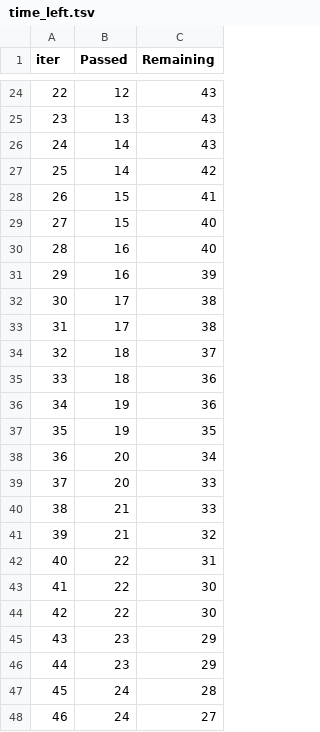
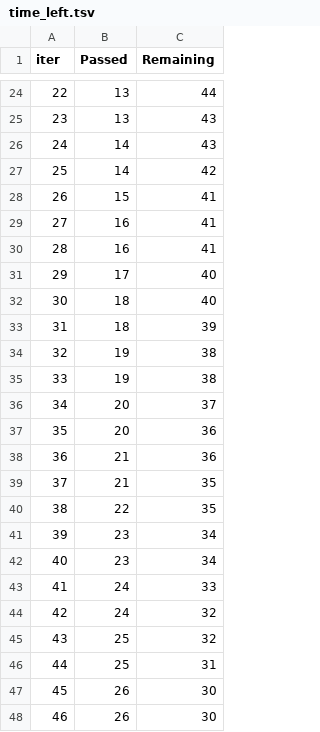
Before and after one commit to NNM-21/SPE_MLOps, a TSV file: catboost_info/time_left.tsv, drawn as a sheet; only a part is shown, gaps mark what is left out; the diff covers the shown part only.

```diff
--- a/catboost_info/time_left.tsv
+++ b/catboost_info/time_left.tsv
@@ -24,2 +24,2 @@ iter	Passed	Remaining
-22	12	43
+22	13	44
 23	13	43
@@ -28,21 +28,21 @@ iter	Passed	Remaining
 26	15	41
-27	15	40
-28	16	40
-29	16	39
-30	17	38
-31	17	38
-32	18	37
-33	18	36
-34	19	36
-35	19	35
-36	20	34
-37	20	33
-38	21	33
-39	21	32
-40	22	31
-41	22	30
-42	22	30
-43	23	29
-44	23	29
-45	24	28
-46	24	27
+27	16	41
+28	16	41
+29	17	40
+30	18	40
+31	18	39
+32	19	38
+33	19	38
+34	20	37
+35	20	36
+36	21	36
+37	21	35
+38	22	35
+39	23	34
+40	23	34
+41	24	33
+42	24	32
+43	25	32
+44	25	31
+45	26	30
+46	26	30
```
Also changed, not shown: 136 edited cells elsewhere in this file, 2 other files.
